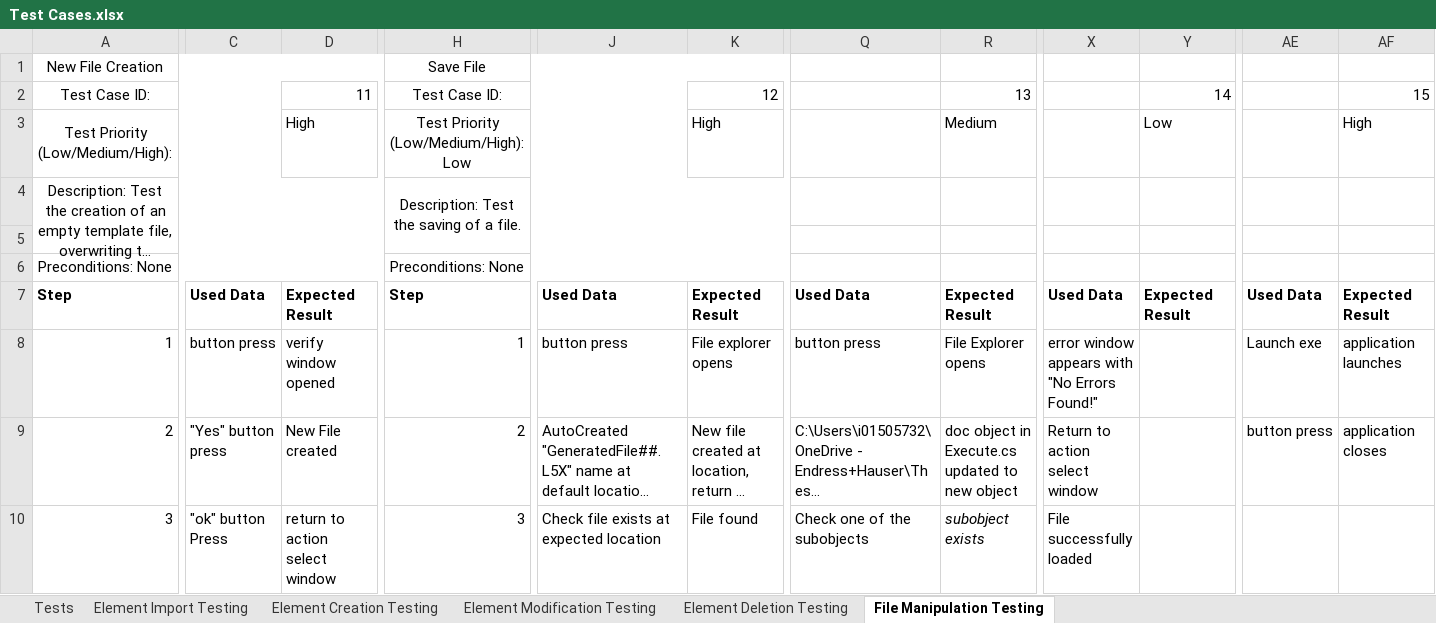
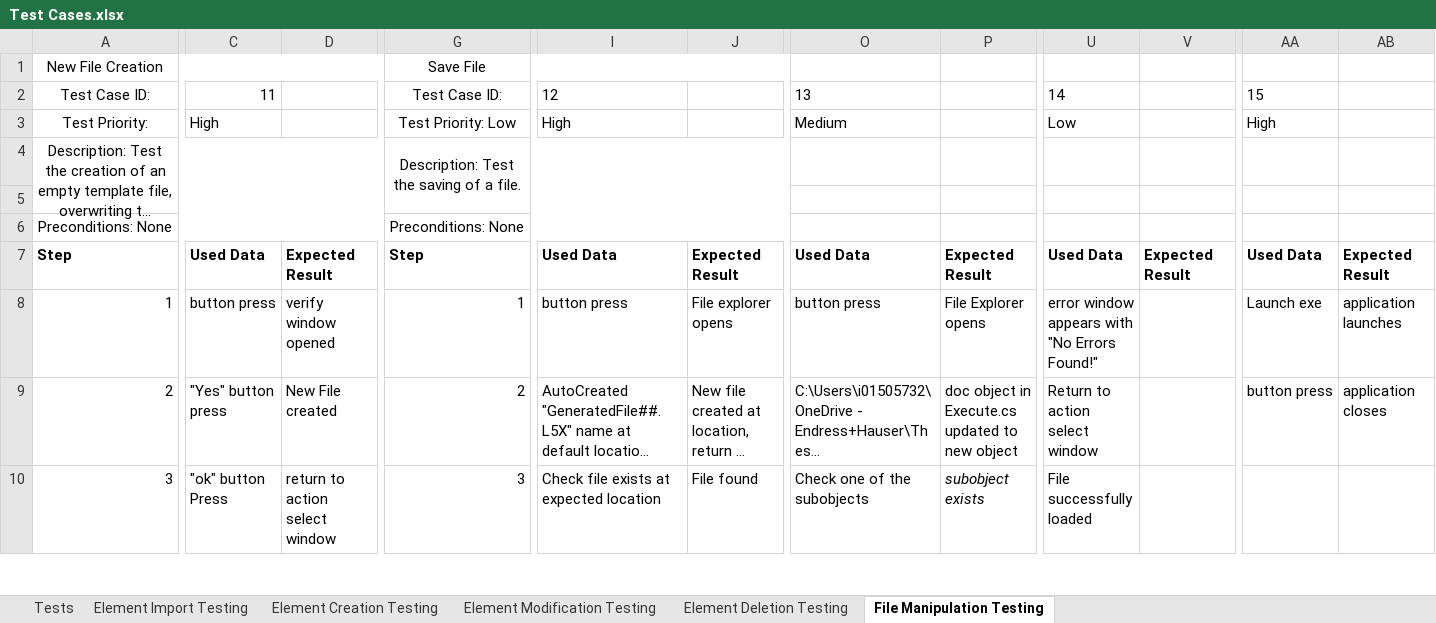
Before and after one commit to CorbinFerguson/ThesisBuildTool, an Excel workbook: Test Cases.xlsx, sheet File Manipulation Testing, drawn as a sheet; only a part is shown, gaps mark what is left out; long unchanged cells end in …; values as stored, in another font and other column widths than the file's, no borders; removed rows and columns are numbered as before the commit, all else as after; rows hold the shown columns only; the diff covers the shown part only; the diff names each change by its address in the sheet, - before the commit and + after, or states it on an @@ line.

Commit message:
Appearance cleanup for tests and the flowchart

```diff
--- a/Test Cases.xlsx (sheet File Manipulation Testing)
+++ b/Test Cases.xlsx (sheet File Manipulation Testing)
-A2:C2 merged
+A2:B2 merged
-C2: (empty)
+C2: 11
-D2: 11
+D2: (empty)
-H2:J2 merged
+G2:H2 merged
-I2: (empty)
+I2: 12
-J2: 12
+J2: (empty)
-O2: (empty)
+O2: 13
-P2: 13
+P2: (empty)
-U2: (empty)
+U2: 14
-V2: 14
+V2: (empty)
-AA2: (empty)
+AA2: 15
-AB2: 15
+AB2: (empty)
-row 3: Test Priority (Low/Medium/High): |  | High | Test Priority (Low/Medium/High): Low |  | High |  | Medium |  | Low |  | High
+row 3: Test Priority: | High |  | Test Priority: Low | High |  | Medium |  | Low |  | High
```
Also changed, not shown: 4 removed columns and merged cells elsewhere in this sheet, sheet Element Deletion Testing, sheet Element Creation Testing, sheet Element Modification Testing, sheet Element Import Testing, formulas that keep their value, 1 other file.
